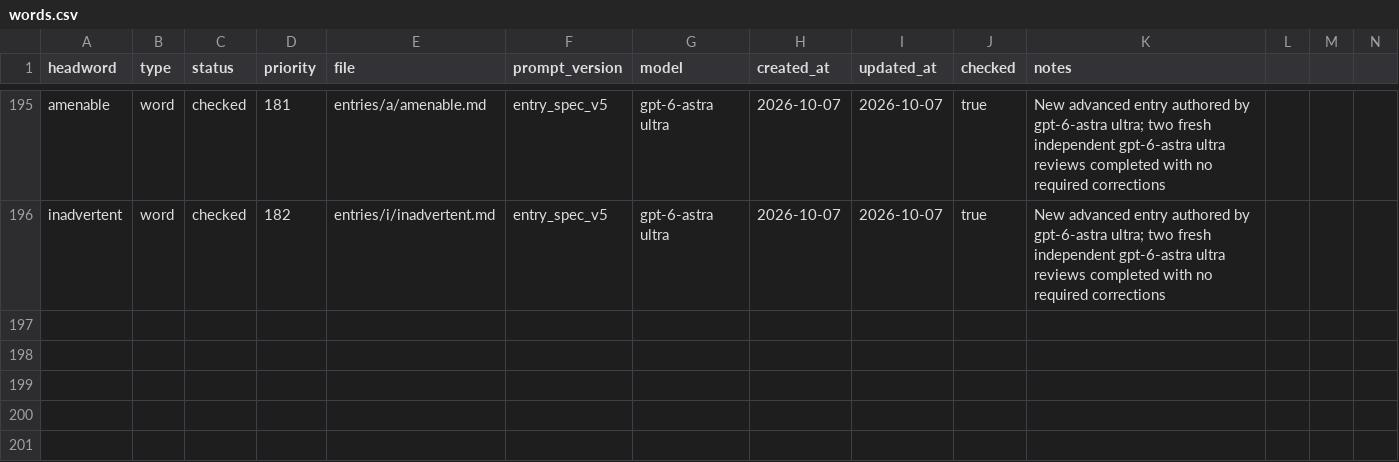
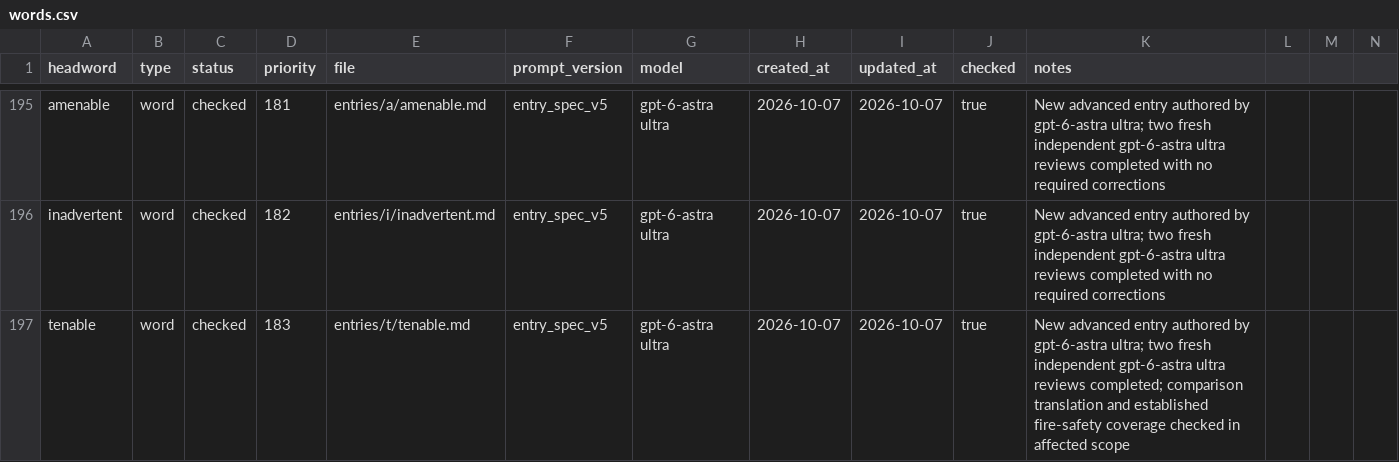
Before and after one commit to Kyapya/english-dictionary, a CSV file: queue/words.csv, drawn as a sheet; only a part is shown, gaps mark what is left out; rows hold the shown columns only; the diff names each change by its address in the sheet, - before the commit and + after, or states it on an @@ line.

Commit message:
Add tenable entry after two independent reviews (#427)

```diff
--- a/queue/words.csv
+++ b/queue/words.csv
+row 197: tenable | word | checked | 183 | entries/t/tenable.md | entry_spec_v5 | gpt-6-astra ultra | 2026-10-07 | 2026-10-07 | true | New advanced entry authored by gpt-6-astra ultra; two fresh independent gpt-6-astra ultra reviews completed; comparison translation and established fire-safety coverage checked in affected scope
```
Also changed, not shown: 1 other file.
